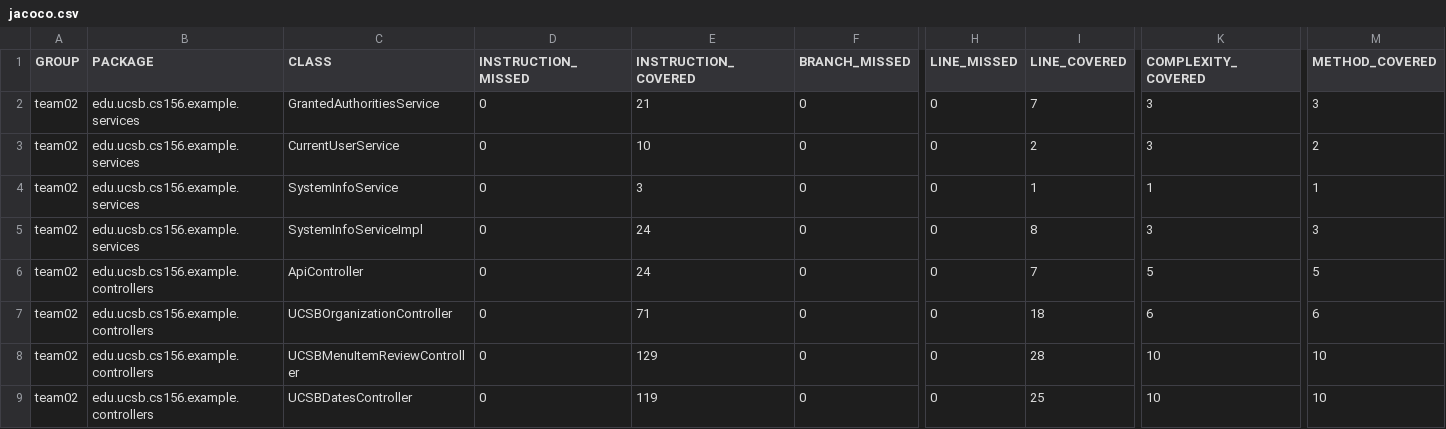
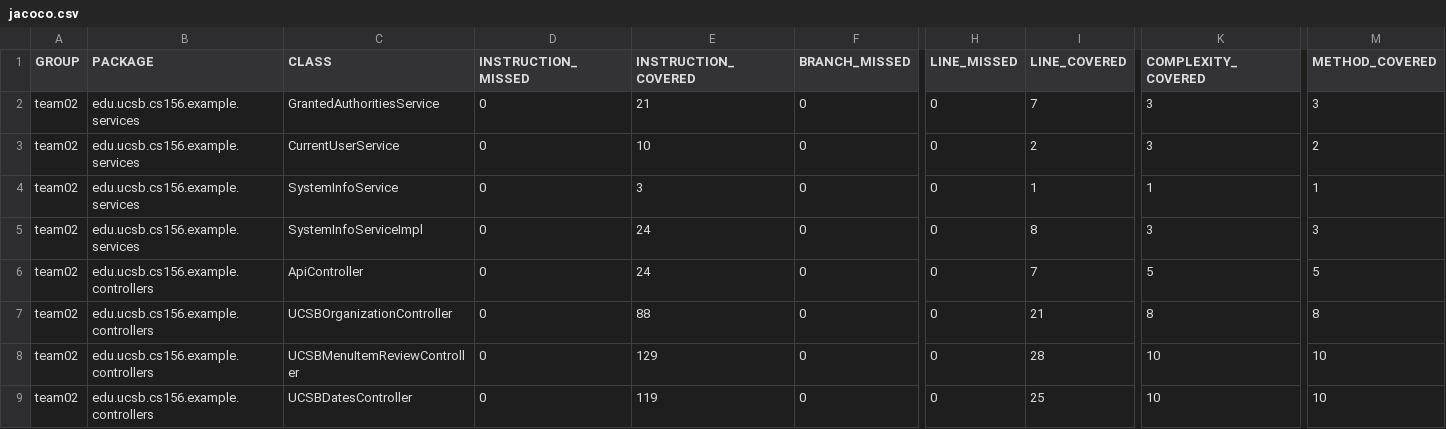
Before and after one commit to ucsb-cs156-f23/team02-f23-7pm-1, a CSV file: jacoco/jacoco.csv, drawn as a sheet; only a part is shown, gaps mark what is left out; the diff names each change by its address in the sheet, - before the commit and + after, or states it on an @@ line.

```diff
--- a/jacoco/jacoco.csv
+++ b/jacoco/jacoco.csv
-E7 (INSTRUCTION_COVERED): 71
+E7 (INSTRUCTION_COVERED): 88
-I7 (LINE_COVERED): 18
+I7 (LINE_COVERED): 21
-K7 (COMPLEXITY_COVERED): 6
+K7 (COMPLEXITY_COVERED): 8
-M7 (METHOD_COVERED): 6
+M7 (METHOD_COVERED): 8
```
Also changed, not shown: 7 other files.
